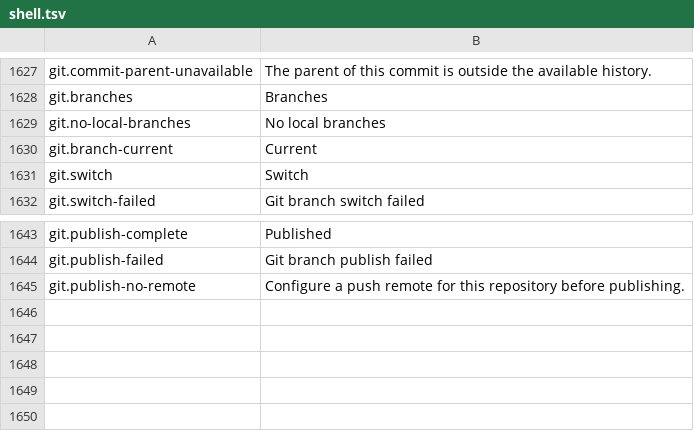
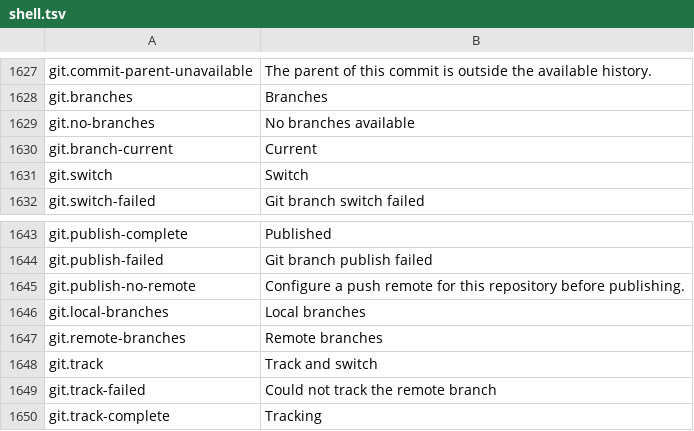
Before and after one commit to masanork/ibis-office, a TSV file: crates/ibis-office-base/i18n/en/shell.tsv, drawn as a sheet; only a part is shown, gaps mark what is left out; removed rows and columns are numbered as before the commit, all else as after; the diff names each change by its address in the sheet, - before the commit and + after, or states it on an @@ line.

```diff
--- a/crates/ibis-office-base/i18n/en/shell.tsv
+++ b/crates/ibis-office-base/i18n/en/shell.tsv
-row 1629: git.no-local-branches | No local branches
+row 1629: git.no-branches | No branches available
+row 1646: git.local-branches | Local branches
+row 1647: git.remote-branches | Remote branches
+row 1648: git.track | Track and switch
+row 1649: git.track-failed | Could not track the remote branch
+row 1650: git.track-complete | Tracking
```
Also changed, not shown: crates/ibis-office-base/i18n/ja/shell.tsv, 1 other file.
